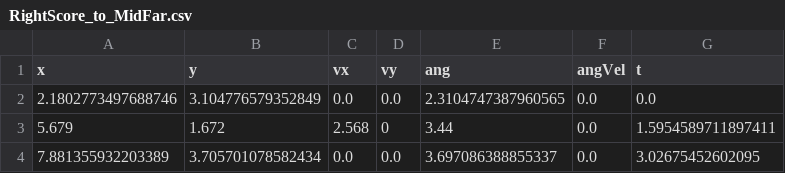
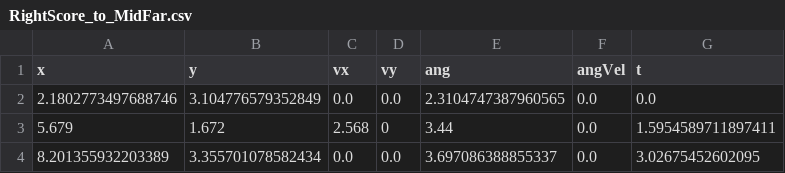
Before and after one commit to Eaglestrike/2024-RobotCode, a CSV file: src/main/deploy/RightScore_to_MidFar.csv, drawn as a sheet.

```diff
--- a/src/main/deploy/RightScore_to_MidFar.csv
+++ b/src/main/deploy/RightScore_to_MidFar.csv
@@ -3,2 +3,2 @@ x,y,vx,vy,ang,angVel,t
 5.679,1.672,2.568,0,3.44,0.0,1.5954589711897411
-7.881355932203389,3.705701078582434,0.0,0.0,3.697086388855337,0.0,3.02675452602095
+8.201355932203389,3.355701078582434,0.0,0.0,3.697086388855337,0.0,3.02675452602095
```
Also changed, not shown: src/main/deploy/RightStart_to_MidRightFar.csv, 9 other files.
